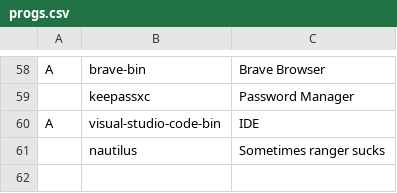
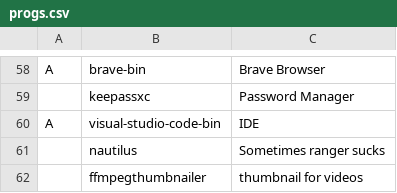
Before and after one commit to ContinuedBug/LARBS, a CSV file: progs.csv, drawn as a sheet; only a part is shown, gaps mark what is left out.

Commit message:
thumbnail

```diff
--- a/progs.csv
+++ b/progs.csv
@@ -61 +61,2 @@ A,visual-studio-code-bin,"IDE"
 ,nautilus,"Sometimes ranger sucks"
+,ffmpegthumbnailer,"thumbnail for videos"
```
